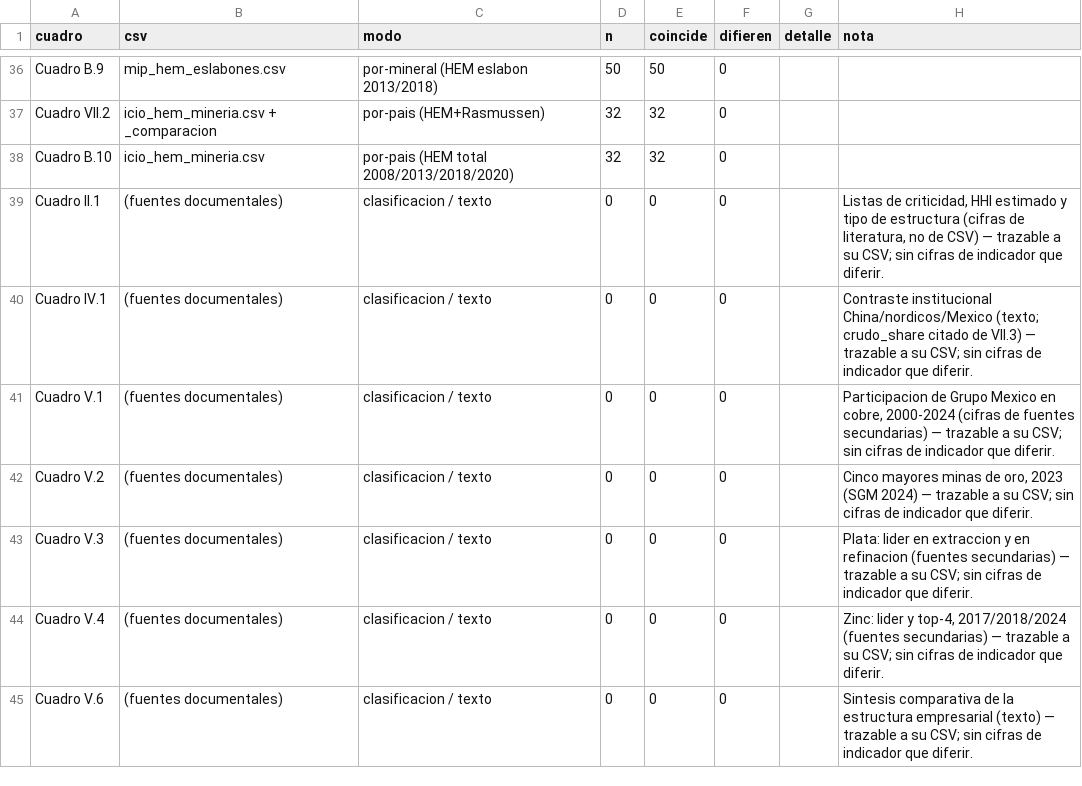
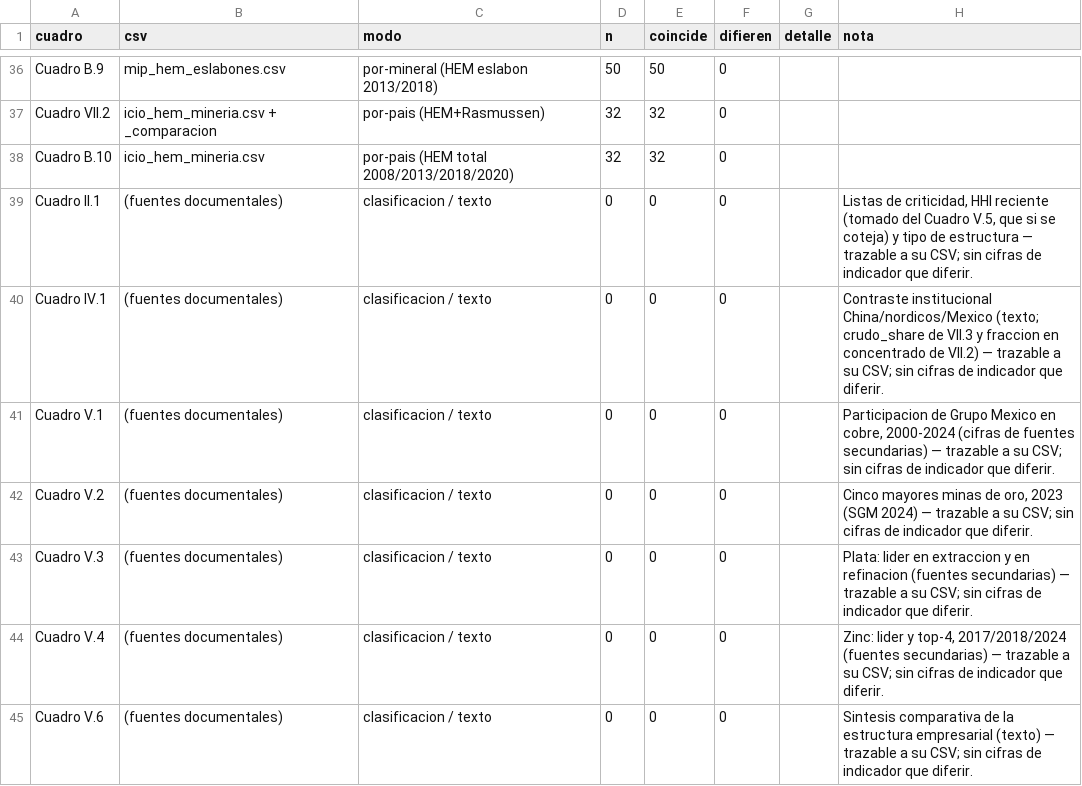
Before and after one commit to jorgecortesmorales/Claude_jcm, a CSV file: ICR/13 Entregables/Consolidado datos y calculos/cotejo_certificacion.csv, drawn as a sheet; only a part is shown, gaps mark what is left out.

```diff
--- a/ICR/13 Entregables/Consolidado datos y calculos/cotejo_certificacion.csv
+++ b/ICR/13 Entregables/Consolidado datos y calculos/cotejo_certificacion.csv
@@ -38,4 +38,4 @@ Cuadro VII.2,icio_hem_mineria.csv + _comparacion,por-pais (HEM+Rasmussen),32,32,
 Cuadro B.10,icio_hem_mineria.csv,por-pais (HEM total 2008/2013/2018/2020),32,32,0,,
-Cuadro II.1,(fuentes documentales),clasificacion / texto,0,0,0,,"Listas de criticidad, HHI estimado y tipo de estructura (cifras de literatura, no de CSV) — trazable a su CSV; sin cifras de indicador que diferir."
-Cuadro IV.1,(fuentes documentales),clasificacion / texto,0,0,0,,Contraste institucional China/nordicos/Mexico (texto; crudo_share citado de VII.3) — trazable a su CSV; sin cifras de indicador que diferir.
+Cuadro II.1,(fuentes documentales),clasificacion / texto,0,0,0,,"Listas de criticidad, HHI reciente (tomado del Cuadro V.5, que si se coteja) y tipo de estructura — trazable a su CSV; sin cifras de indicador que diferir."
+Cuadro IV.1,(fuentes documentales),clasificacion / texto,0,0,0,,Contraste institucional China/nordicos/Mexico (texto; crudo_share de VII.3 y fraccion en concentrado de VII.2) — trazable a su CSV; sin cifras de indicador que diferir.
 Cuadro V.1,(fuentes documentales),clasificacion / texto,0,0,0,,"Participacion de Grupo Mexico en cobre, 2000-2024 (cifras de fuentes secundarias) — trazable a su CSV; sin cifras de indicador que diferir."
```
Also changed, not shown: 7 other files.
